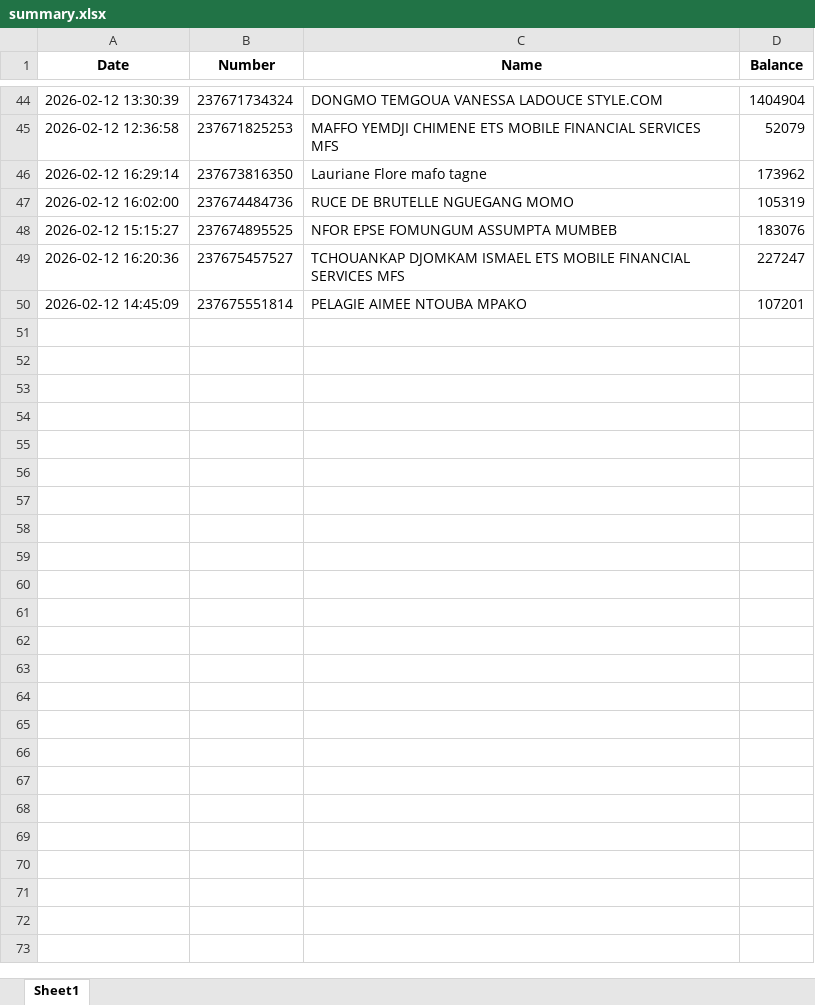
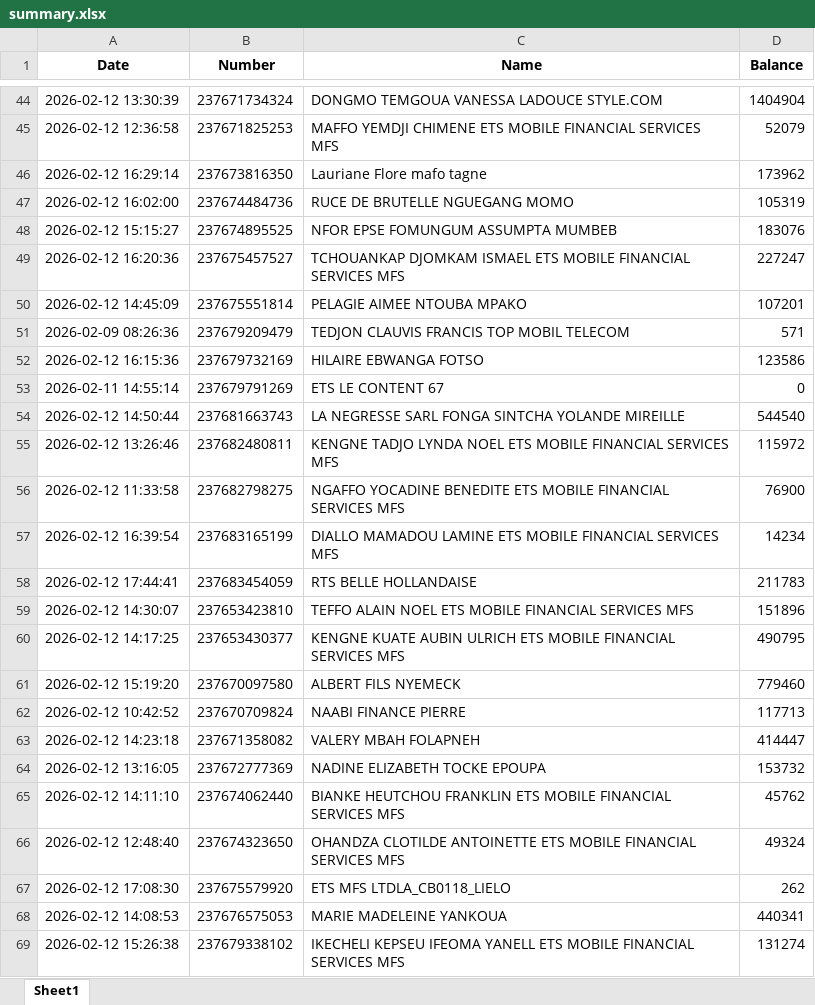
Before and after one commit to susanobi94-beep/stock-mfs-dashboard, an Excel workbook: summary.xlsx, sheet Sheet1, drawn as a sheet; only a part is shown, gaps mark what is left out; values as stored, in another font and other column widths than the file's, no borders; the diff covers the shown part only; the diff names each change by its address in the sheet, - before the commit and + after, or states it on an @@ line.

```diff
--- a/summary.xlsx (sheet Sheet1)
+++ b/summary.xlsx (sheet Sheet1)
+row 51: 2026-02-09 08:26:36 | 237679209479 | TEDJON CLAUVIS FRANCIS TOP MOBIL TELECOM | 571
+row 52: 2026-02-12 16:15:36 | 237679732169 | HILAIRE EBWANGA FOTSO | 123586
+row 53: 2026-02-11 14:55:14 | 237679791269 | ETS LE CONTENT 67 | 0
+row 54: 2026-02-12 14:50:44 | 237681663743 | LA NEGRESSE SARL FONGA SINTCHA YOLANDE MIREILLE | 544540
+row 55: 2026-02-12 13:26:46 | 237682480811 | KENGNE TADJO LYNDA NOEL ETS MOBILE FINANCIAL SERVICES MFS | 115972
+row 56: 2026-02-12 11:33:58 | 237682798275 | NGAFFO YOCADINE BENEDITE ETS MOBILE FINANCIAL SERVICES MFS | 76900
+row 57: 2026-02-12 16:39:54 | 237683165199 | DIALLO MAMADOU LAMINE ETS MOBILE FINANCIAL SERVICES MFS | 14234
+row 58: 2026-02-12 17:44:41 | 237683454059 | RTS BELLE HOLLANDAISE | 211783
+row 59: 2026-02-12 14:30:07 | 237653423810 | TEFFO ALAIN NOEL ETS MOBILE FINANCIAL SERVICES MFS | 151896
+row 60: 2026-02-12 14:17:25 | 237653430377 | KENGNE KUATE AUBIN ULRICH ETS MOBILE FINANCIAL SERVICES MFS | 490795
+row 61: 2026-02-12 15:19:20 | 237670097580 | ALBERT FILS NYEMECK | 779460
+row 62: 2026-02-12 10:42:52 | 237670709824 | NAABI FINANCE PIERRE | 117713
+row 63: 2026-02-12 14:23:18 | 237671358082 | VALERY MBAH FOLAPNEH | 414447
+row 64: 2026-02-12 13:16:05 | 237672777369 | NADINE ELIZABETH TOCKE EPOUPA | 153732
+row 65: 2026-02-12 14:11:10 | 237674062440 | BIANKE HEUTCHOU FRANKLIN ETS MOBILE FINANCIAL SERVICES MFS | 45762
+row 66: 2026-02-12 12:48:40 | 237674323650 | OHANDZA CLOTILDE ANTOINETTE ETS MOBILE FINANCIAL SERVICES MFS | 49324
+row 67: 2026-02-12 17:08:30 | 237675579920 | ETS MFS LTDLA_CB0118_LIELO | 262
+row 68: 2026-02-12 14:08:53 | 237676575053 | MARIE MADELEINE YANKOUA | 440341
+row 69: 2026-02-12 15:26:38 | 237679338102 | IKECHELI KEPSEU IFEOMA YANELL ETS MOBILE FINANCIAL SERVICES MFS | 131274
```
Also changed, not shown: 17 added rows elsewhere in this sheet, reconciliation.xlsx, 37 other files.
